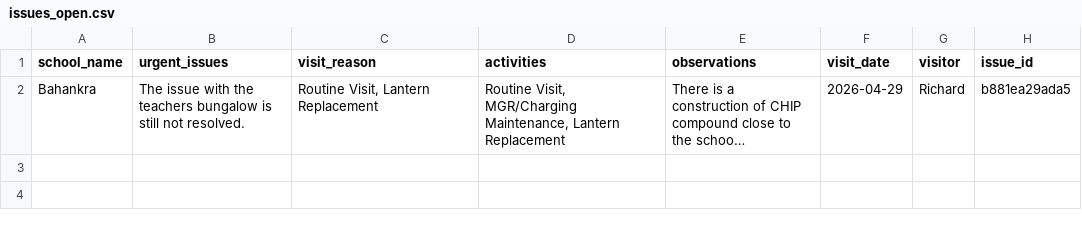
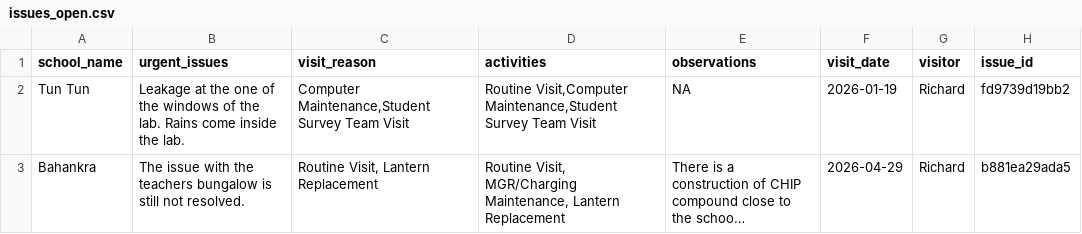
Before and after one commit to EmpowerPlaygrounds/epi-dashboard, a CSV file: data/clean/issues_open.csv, drawn as a sheet; long unchanged cells end in …; the diff names each change by its address in the sheet, - before the commit and + after, or states it on an @@ line.

```diff
--- a/data/clean/issues_open.csv
+++ b/data/clean/issues_open.csv
+row 2: Tun Tun | Leakage at the one of the windows of the lab. Rains come inside the lab. | Computer Maintenance,Student Survey Team Visit | Routine Visit,Computer Maintenance,Student Survey Team Visit | NA | 2026-01-19 | Richard | fd9739d19bb2
```
Also changed, not shown: data/clean/issues.csv, data/clean/issues_resolved.csv, 17 other files.
